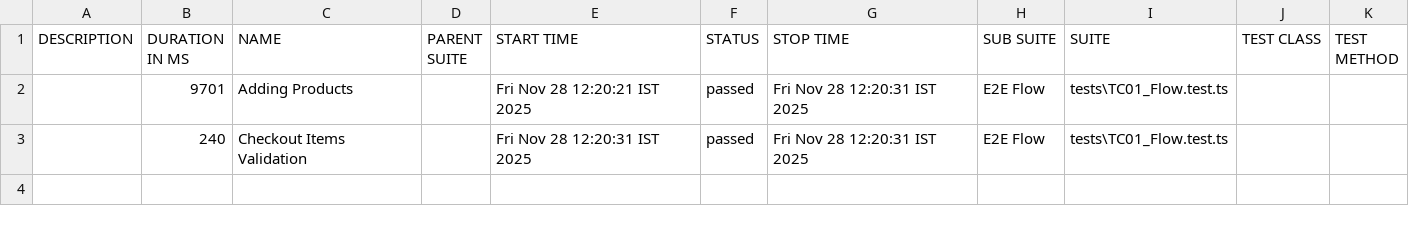
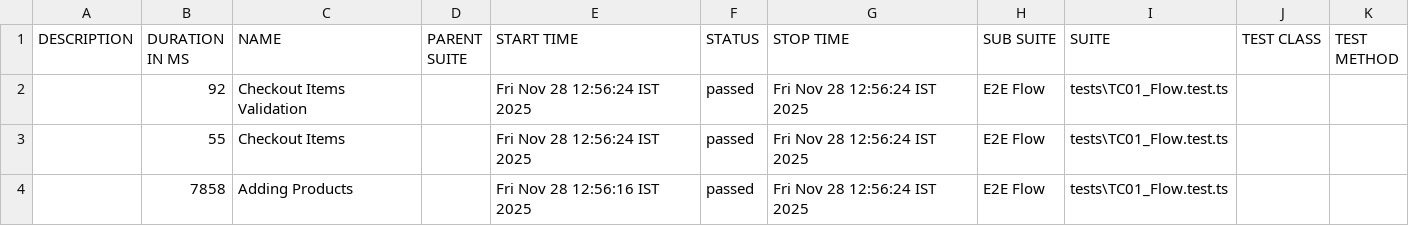
Before and after one commit to r-ankur2k/Framework_POM_CI_CD, a CSV file: allure-report/data/suites.csv, drawn as a sheet.

Commit message:
Completed e2e flow

```diff
--- a/allure-report/data/suites.csv
+++ b/allure-report/data/suites.csv
@@ -1,3 +1,4 @@
 "DESCRIPTION","DURATION IN MS","NAME","PARENT SUITE","START TIME","STATUS","STOP TIME","SUB SUITE","SUITE","TEST CLASS","TEST METHOD"
-"","9701","Adding Products","","Fri Nov 28 12:20:21 IST 2025","passed","Fri Nov 28 12:20:31 IST 2025","E2E Flow","tests\TC01_Flow.test.ts","",""
-"","240","Checkout Items Validation","","Fri Nov 28 12:20:31 IST 2025","passed","Fri Nov 28 12:20:31 IST 2025","E2E Flow","tests\TC01_Flow.test.ts","",""
+"","92","Checkout Items Validation","","Fri Nov 28 12:56:24 IST 2025","passed","Fri Nov 28 12:56:24 IST 2025","E2E Flow","tests\TC01_Flow.test.ts","",""
+"","55","Checkout Items","","Fri Nov 28 12:56:24 IST 2025","passed","Fri Nov 28 12:56:24 IST 2025","E2E Flow","tests\TC01_Flow.test.ts","",""
+"","7858","Adding Products","","Fri Nov 28 12:56:16 IST 2025","passed","Fri Nov 28 12:56:24 IST 2025","E2E Flow","tests\TC01_Flow.test.ts","",""
```
Also changed, not shown: 46 other files.
